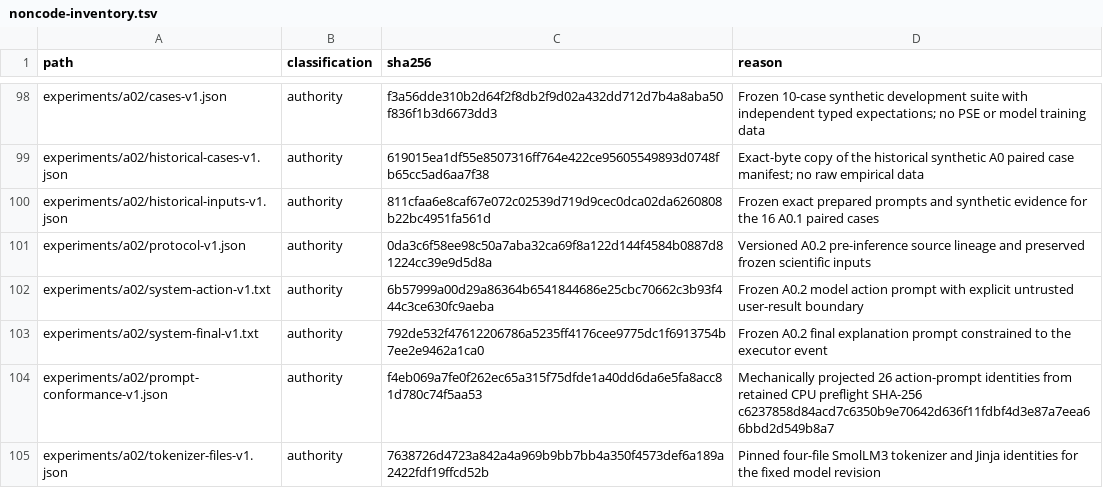
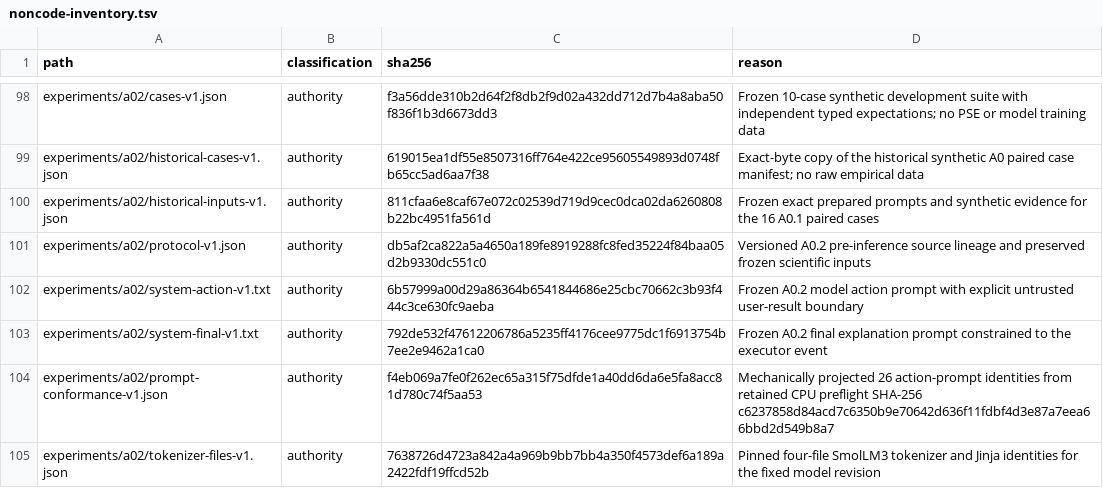
Before and after one commit to Litju/DynamisLM, a TSV file: .repo-policy/noncode-inventory.tsv, drawn as a sheet; only a part is shown, gaps mark what is left out.

```diff
--- a/.repo-policy/noncode-inventory.tsv
+++ b/.repo-policy/noncode-inventory.tsv
@@ -100,3 +100,3 @@ experiments/a02/historical-cases-v1.json	authority	619015ea1df55e8507316ff764e42
 experiments/a02/historical-inputs-v1.json	authority	811cfaa6e8caf67e072c02539d719d9cec0dca02da6260808b22bc4951fa561d	Frozen exact prepared prompts and synthetic evidence for the 16 A0.1 paired cases
-experiments/a02/protocol-v1.json	authority	0da3c6f58ee98c50a7aba32ca69f8a122d144f4584b0887d81224cc39e9d5d8a	Versioned A0.2 pre-inference source lineage and preserved frozen scientific inputs
+experiments/a02/protocol-v1.json	authority	db5af2ca822a5a4650a189fe8919288fc8fed35224f84baa05d2b9330dc551c0	Versioned A0.2 pre-inference source lineage and preserved frozen scientific inputs
 experiments/a02/system-action-v1.txt	authority	6b57999a00d29a86364b6541844686e25cbc70662c3b93f444c3ce630fc9aeba	Frozen A0.2 model action prompt with explicit untrusted user-result boundary
```
Also changed, not shown: 4 other files.
